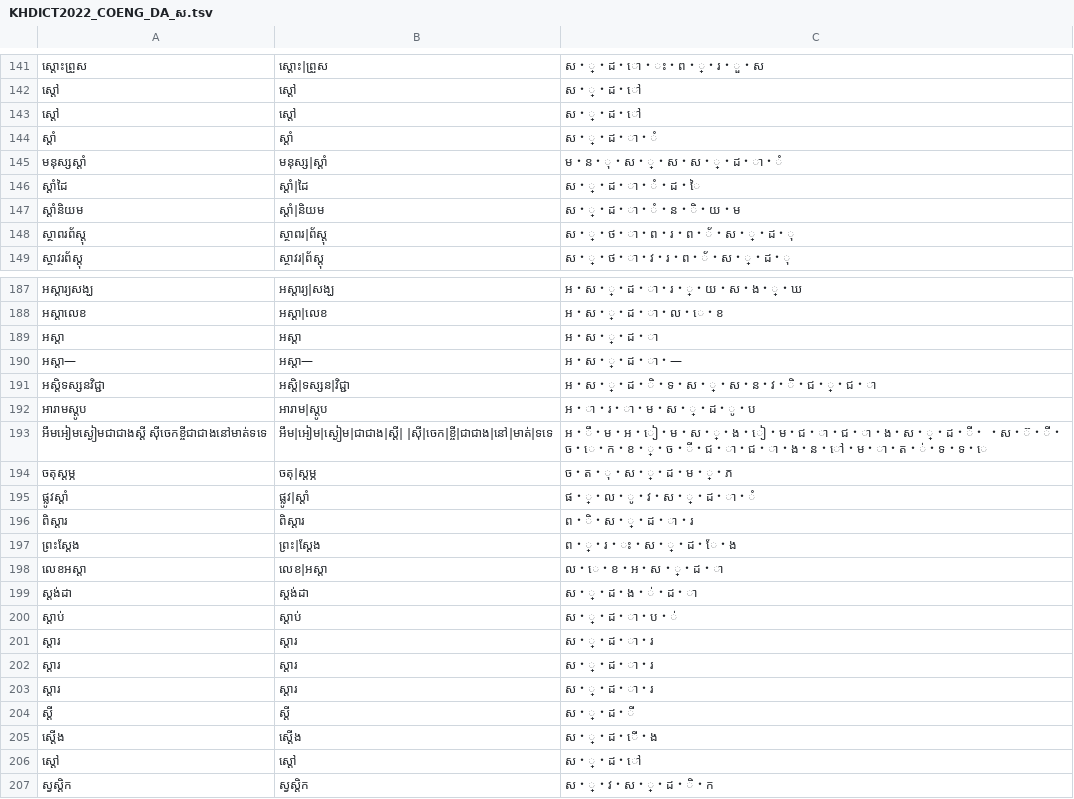
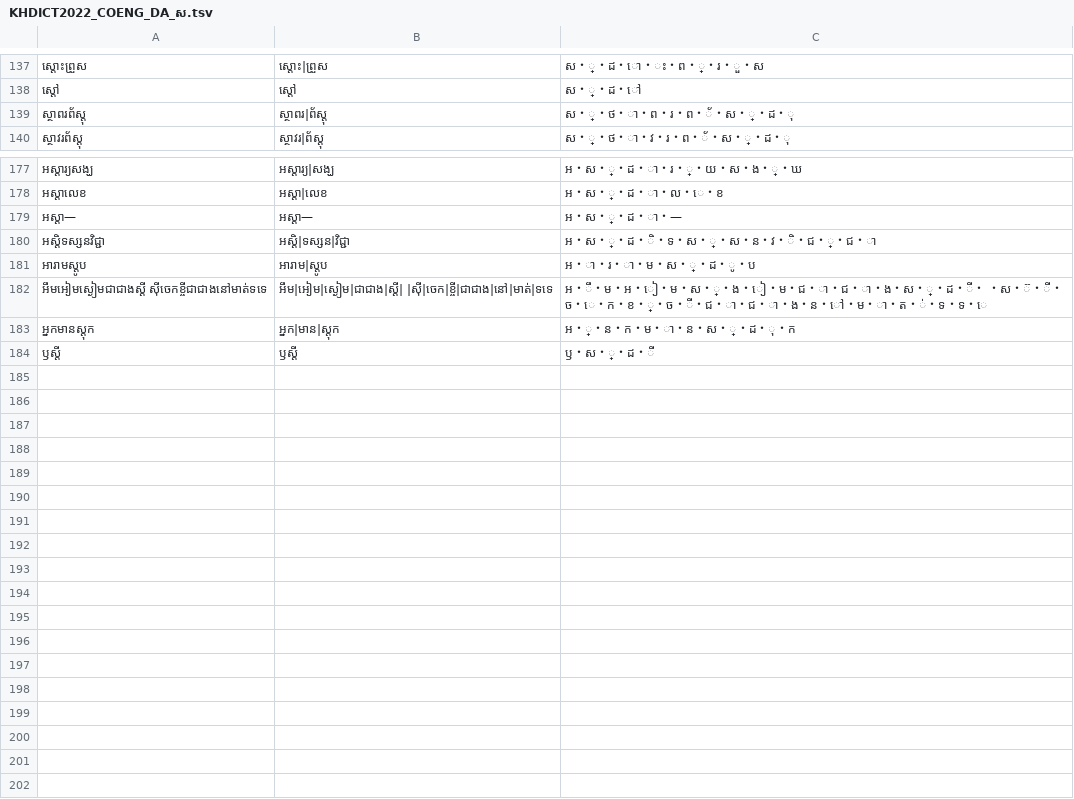
Before and after one commit to seanghay/khm-coeng-da-ta-freq, a TSV file: result/KHDICT2022_COENG_DA_ស.tsv, drawn as a sheet; only a part is shown, gaps mark what is left out; the diff covers the shown part only.

```diff
--- a/result/KHDICT2022_COENG_DA_ស.tsv
+++ b/result/KHDICT2022_COENG_DA_ស.tsv
@@ -142,7 +138,2 @@
 ស្ដៅ	ស្ដៅ	ស・្・ដ・ៅ
-ស្ដៅ	ស្ដៅ	ស・្・ដ・ៅ
-ស្ដាំ	ស្ដាំ	ស・្・ដ・ា・ំ
-មនុស្សស្ដាំ	មនុស្ស|ស្ដាំ	ម・ន・ុ・ស・្・ស・ស・្・ដ・ា・ំ
-ស្ដាំដៃ	ស្ដាំ|ដៃ	ស・្・ដ・ា・ំ・ដ・ៃ
-ស្ដាំនិយម	ស្ដាំ|និយម	ស・្・ដ・ា・ំ・ន・ិ・យ・ម
 ស្ថាពរព័ស្ដុ	ស្ថាពរ|ព័ស្ដុ	ស・្・ថ・ា・ព・រ・ព・័・ស・្・ដ・ុ
@@ -188,3 +178,2 @@
 អស្ដាលេខ	អស្ដា|លេខ	អ・ស・្・ដ・ា・ល・េ・ខ
-អស្ដា	អស្ដា	អ・ស・្・ដ・ា
 អស្ដា—	អស្ដា—	អ・ស・្・ដ・ា・—
@@ -193,15 +182,3 @@
 អឹមអៀមស្ងៀមជាជាងស្ដី ស៊ីចេកខ្ចីជាជាងនៅមាត់ទទេ	អឹម|អៀម|ស្ងៀម|ជាជាង|ស្ដី| |ស៊ី|ចេក|ខ្ចី|ជាជាង|នៅ|មាត់|ទទេ	អ・ឹ・ម・អ・ៀ・ម・ស・្・ង・ៀ・ម・ជ・ា・ជ・ា・ង・ស・្・ដ・ី・ ・ស・៊・ី・ច・េ・ក・ខ・្・ច・ី・ជ・ា・ជ・ា・ង・ន・ៅ・ម・ា・ត・់・ទ・ទ・េ
-ចតុស្ដម្ភ	ចតុ|ស្ដម្ភ	ច・ត・ុ・ស・្・ដ・ម・្・ភ
-ផ្លូវស្ដាំ	ផ្លូវ|ស្ដាំ	ផ・្・ល・ូ・វ・ស・្・ដ・ា・ំ
-ពិស្ដារ	ពិស្ដារ	ព・ិ・ស・្・ដ・ា・រ
-ព្រះស្ដែង	ព្រះ|ស្ដែង	ព・្・រ・ះ・ស・្・ដ・ែ・ង
-លេខអស្ដា	លេខ|អស្ដា	ល・េ・ខ・អ・ស・្・ដ・ា
-ស្ដង់ដា	ស្ដង់ដា	ស・្・ដ・ង・់・ដ・ា
-ស្ដាប់	ស្ដាប់	ស・្・ដ・ា・ប・់
-ស្ដារ	ស្ដារ	ស・្・ដ・ា・រ
-ស្ដារ	ស្ដារ	ស・្・ដ・ា・រ
-ស្ដារ	ស្ដារ	ស・្・ដ・ា・រ
-ស្ដី	ស្ដី	ស・្・ដ・ី
-ស្ដើង	ស្ដើង	ស・្・ដ・ើ・ង
-ស្ដៅ	ស្ដៅ	ស・្・ដ・ៅ
-ស្វស្ដិក	ស្វស្ដិក	ស・្・វ・ស・្・ដ・ិ・ក
+អ្នកមានស្ដុក	អ្នក|មាន|ស្ដុក	អ・្・ន・ក・ម・ា・ន・ស・្・ដ・ុ・ក
+ឫស្ដី	ឫស្ដី	ឫ・ស・្・ដ・ី
```
Also changed, not shown: 7 removed rows and 39 moved rows elsewhere in this file, result/KHDICT2022_COENG_DA_ក.tsv, result/KHDICT2022_COENG_DA_ណ.tsv, 29 other files.
